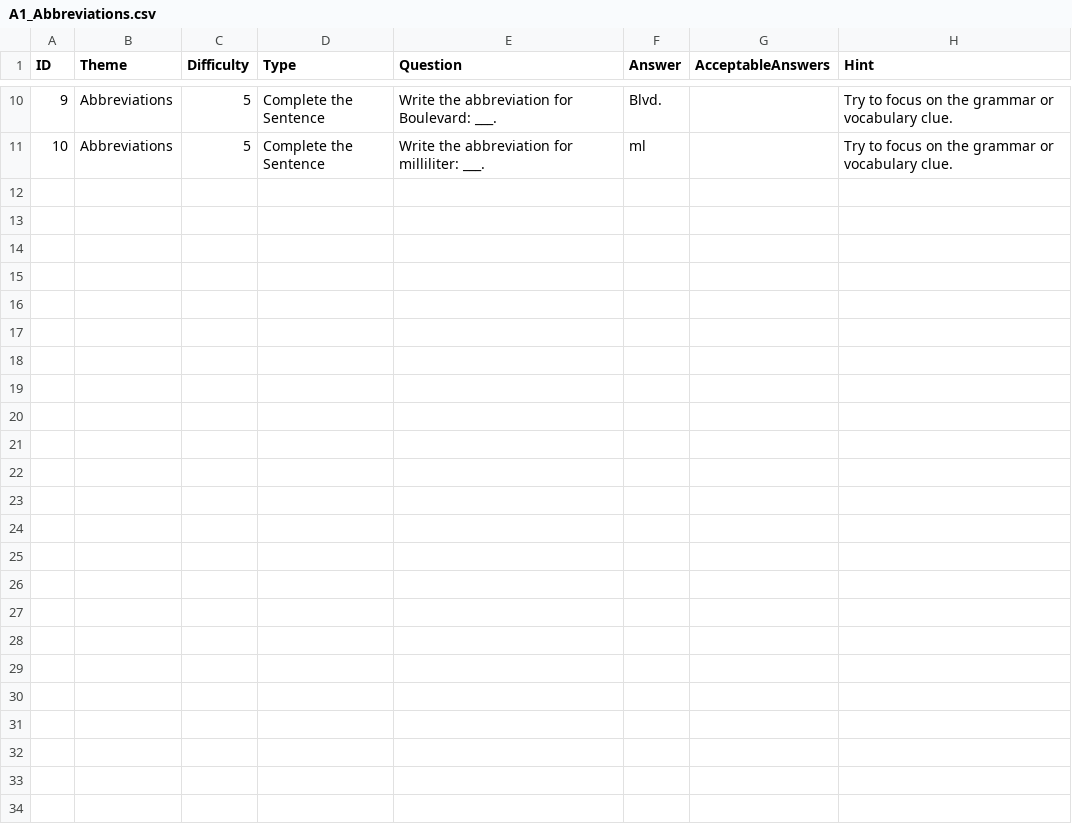
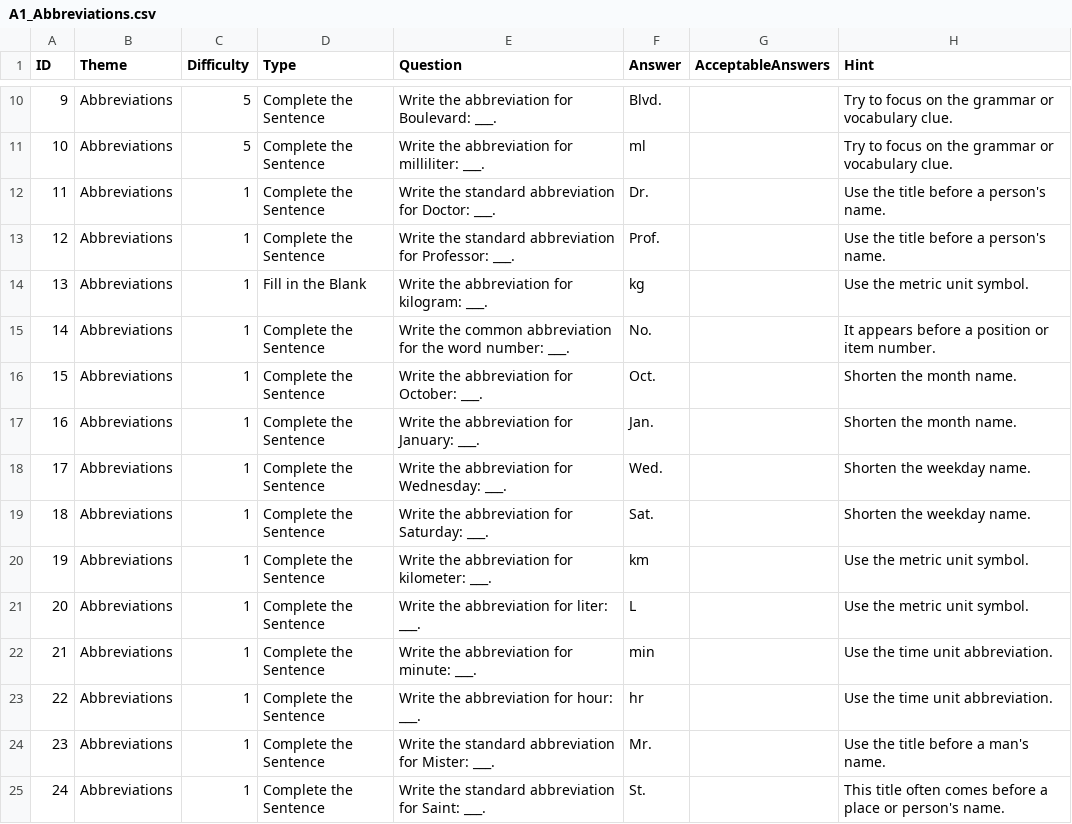
Before and after one commit to stephenfagen/english-quest, a CSV file: A1_Abbreviations.csv, drawn as a sheet; only a part is shown, gaps mark what is left out.

Commit message:
Expand and clarify unique question pack

```diff
--- a/A1_Abbreviations.csv
+++ b/A1_Abbreviations.csv
@@ -11 +11,15 @@
 10,Abbreviations,5,Complete the Sentence,Write the abbreviation for milliliter: ___.,ml,,Try to focus on the grammar or vocabulary clue.
+11,Abbreviations,1,Complete the Sentence,Write the standard abbreviation for Doctor: ___.,Dr.,,Use the title before a person's name.
+12,Abbreviations,1,Complete the Sentence,Write the standard abbreviation for Professor: ___.,Prof.,,Use the title before a person's name.
+13,Abbreviations,1,Fill in the Blank,Write the abbreviation for kilogram: ___.,kg,,Use the metric unit symbol.
+14,Abbreviations,1,Complete the Sentence,Write the common abbreviation for the word number: ___.,No.,,It appears before a position or item number.
+15,Abbreviations,1,Complete the Sentence,Write the abbreviation for October: ___.,Oct.,,Shorten the month name.
+16,Abbreviations,1,Complete the Sentence,Write the abbreviation for January: ___.,Jan.,,Shorten the month name.
+17,Abbreviations,1,Complete the Sentence,Write the abbreviation for Wednesday: ___.,Wed.,,Shorten the weekday name.
+18,Abbreviations,1,Complete the Sentence,Write the abbreviation for Saturday: ___.,Sat.,,Shorten the weekday name.
+19,Abbreviations,1,Complete the Sentence,Write the abbreviation for kilometer: ___.,km,,Use the metric unit symbol.
+20,Abbreviations,1,Complete the Sentence,Write the abbreviation for liter: ___.,L,,Use the metric unit symbol.
+21,Abbreviations,1,Complete the Sentence,Write the abbreviation for minute: ___.,min,,Use the time unit abbreviation.
+22,Abbreviations,1,Complete the Sentence,Write the abbreviation for hour: ___.,hr,,Use the time unit abbreviation.
+23,Abbreviations,1,Complete the Sentence,Write the standard abbreviation for Mister: ___.,Mr.,,Use the title before a man's name.
+24,Abbreviations,1,Complete the Sentence,Write the standard abbreviation for Saint: ___.,St.,,This title often comes before a place or person's name.
```
